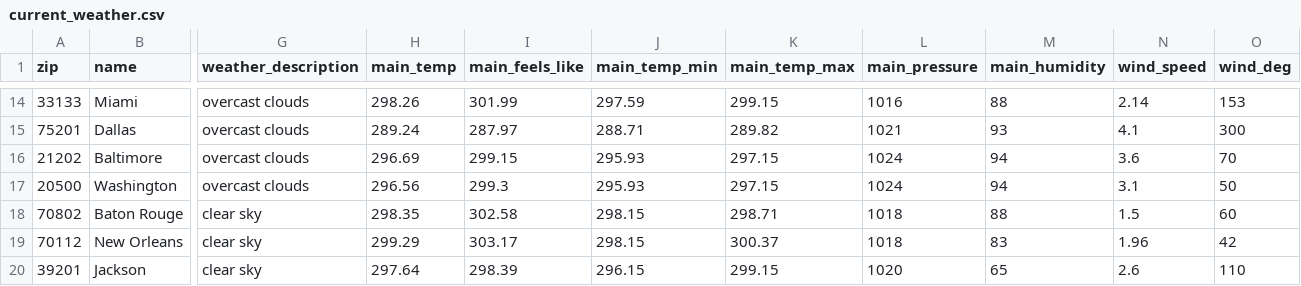
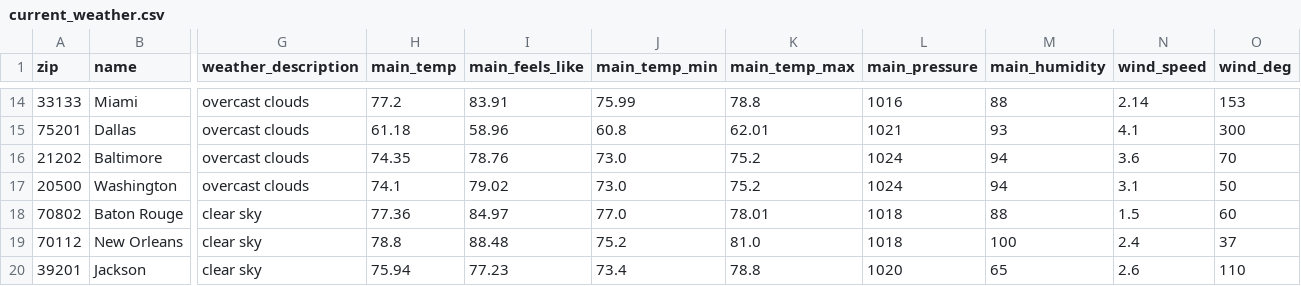
Before and after one commit to BloomTech-Labs/Labs26-Citrics-DS-TeamA, a CSV file: data/weather/current/current_weather.csv, drawn as a sheet; only a part is shown, gaps mark what is left out; the diff covers the shown part only; the diff names each change by its address in the sheet, - before the commit and + after, or states it on an @@ line.

```diff
--- a/data/weather/current/current_weather.csv
+++ b/data/weather/current/current_weather.csv
-H14 (main_temp): 298.26
+H14 (main_temp): 77.2
-I14 (main_feels_like): 301.99
+I14 (main_feels_like): 83.91
-J14 (main_temp_min): 297.59
+J14 (main_temp_min): 75.99
-K14 (main_temp_max): 299.15
+K14 (main_temp_max): 78.8
-H15 (main_temp): 289.24
+H15 (main_temp): 61.18
-I15 (main_feels_like): 287.97
+I15 (main_feels_like): 58.96
-J15 (main_temp_min): 288.71
+J15 (main_temp_min): 60.8
-K15 (main_temp_max): 289.82
+K15 (main_temp_max): 62.01
-H16 (main_temp): 296.69
+H16 (main_temp): 74.35
-I16 (main_feels_like): 299.15
+I16 (main_feels_like): 78.76
-J16:J17 (main_temp_min): 295.93
+J16:J17 (main_temp_min): 73.0
-K16:K17 (main_temp_max): 297.15
+K16:K17 (main_temp_max): 75.2
-H17 (main_temp): 296.56
+H17 (main_temp): 74.1
-I17 (main_feels_like): 299.3
+I17 (main_feels_like): 79.02
-H18 (main_temp): 298.35
+H18 (main_temp): 77.36
-I18 (main_feels_like): 302.58
+I18 (main_feels_like): 84.97
-J18 (main_temp_min): 298.15
+J18 (main_temp_min): 77.0
-K18 (main_temp_max): 298.71
+K18 (main_temp_max): 78.01
-H19 (main_temp): 299.29
+H19 (main_temp): 78.8
-I19 (main_feels_like): 303.17
+I19 (main_feels_like): 88.48
-J19 (main_temp_min): 298.15
+J19 (main_temp_min): 75.2
-K19 (main_temp_max): 300.37
+K19 (main_temp_max): 81.0
-M19 (main_humidity): 83
+M19 (main_humidity): 100
-N19 (wind_speed): 1.96
+N19 (wind_speed): 2.4
-O19 (wind_deg): 42
+O19 (wind_deg): 37
-H20 (main_temp): 297.64
+H20 (main_temp): 75.94
-I20 (main_feels_like): 298.39
+I20 (main_feels_like): 77.23
-J20 (main_temp_min): 296.15
+J20 (main_temp_min): 73.4
-K20 (main_temp_max): 299.15
+K20 (main_temp_max): 78.8
```
Also changed, not shown: 91 edited cells elsewhere in this file, 1 other file.
